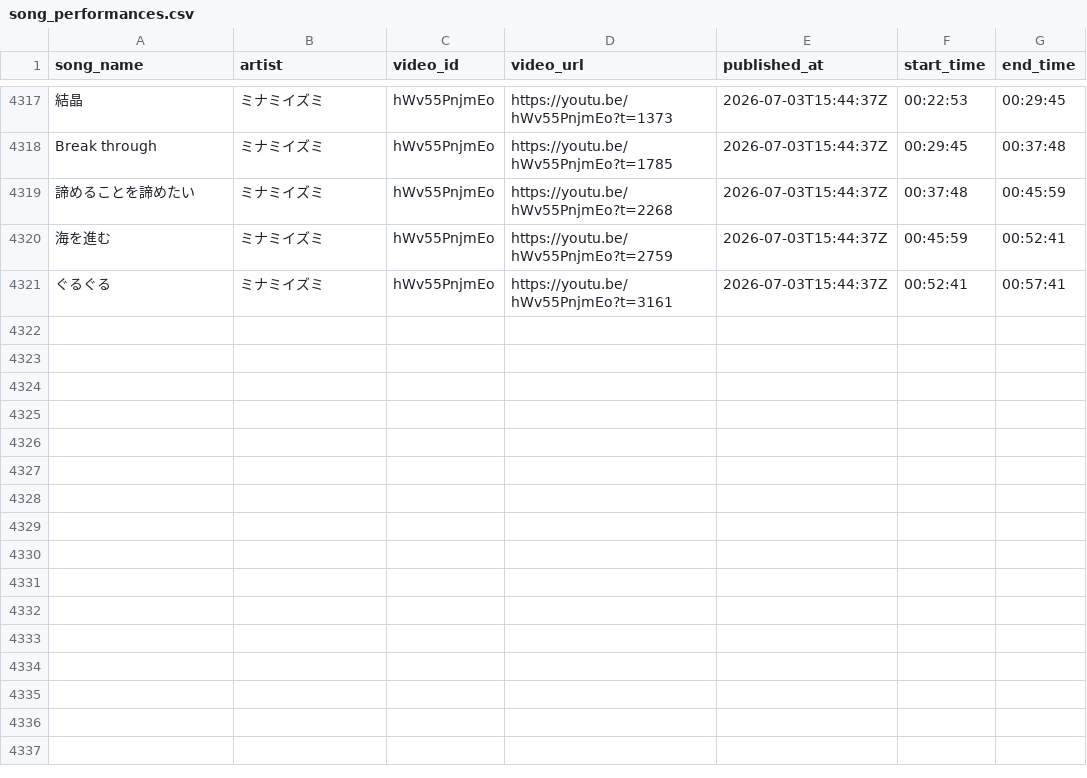
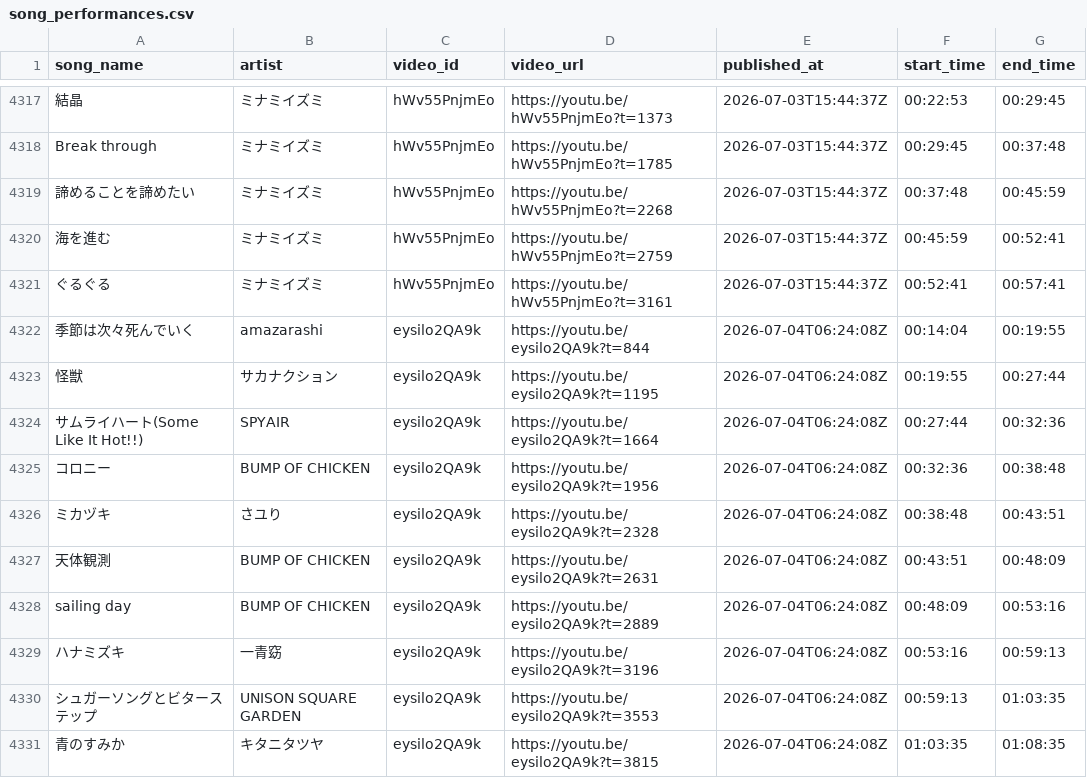
Before and after one commit to MiyataYuya/setlist-player, a CSV file: data/song_performances.csv, drawn as a sheet; only a part is shown, gaps mark what is left out; the diff names each change by its address in the sheet, - before the commit and + after, or states it on an @@ line.

```diff
--- a/data/song_performances.csv
+++ b/data/song_performances.csv
+row 4322: 季節は次々死んでいく | amazarashi | eysilo2QA9k | https://youtu.be/eysilo2QA9k?t=844 | 2026-07-04T06:24:08Z | 00:14:04 | 00:19:55
+row 4323: 怪獣 | サカナクション | eysilo2QA9k | https://youtu.be/eysilo2QA9k?t=1195 | 2026-07-04T06:24:08Z | 00:19:55 | 00:27:44
+row 4324: サムライハート(Some Like It Hot!!) | SPYAIR | eysilo2QA9k | https://youtu.be/eysilo2QA9k?t=1664 | 2026-07-04T06:24:08Z | 00:27:44 | 00:32:36
+row 4325: コロニー | BUMP OF CHICKEN | eysilo2QA9k | https://youtu.be/eysilo2QA9k?t=1956 | 2026-07-04T06:24:08Z | 00:32:36 | 00:38:48
+row 4326: ミカヅキ | さユり | eysilo2QA9k | https://youtu.be/eysilo2QA9k?t=2328 | 2026-07-04T06:24:08Z | 00:38:48 | 00:43:51
+row 4327: 天体観測 | BUMP OF CHICKEN | eysilo2QA9k | https://youtu.be/eysilo2QA9k?t=2631 | 2026-07-04T06:24:08Z | 00:43:51 | 00:48:09
+row 4328: sailing day | BUMP OF CHICKEN | eysilo2QA9k | https://youtu.be/eysilo2QA9k?t=2889 | 2026-07-04T06:24:08Z | 00:48:09 | 00:53:16
+row 4329: ハナミズキ | 一青窈 | eysilo2QA9k | https://youtu.be/eysilo2QA9k?t=3196 | 2026-07-04T06:24:08Z | 00:53:16 | 00:59:13
+row 4330: シュガーソングとビターステップ | UNISON SQUARE GARDEN | eysilo2QA9k | https://youtu.be/eysilo2QA9k?t=3553 | 2026-07-04T06:24:08Z | 00:59:13 | 01:03:35
+row 4331: 青のすみか | キタニタツヤ | eysilo2QA9k | https://youtu.be/eysilo2QA9k?t=3815 | 2026-07-04T06:24:08Z | 01:03:35 | 01:08:35
```
Also changed, not shown: data/app_performances.csv, data/app_videos.csv.
